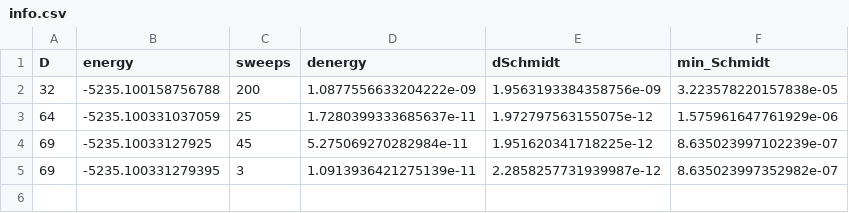
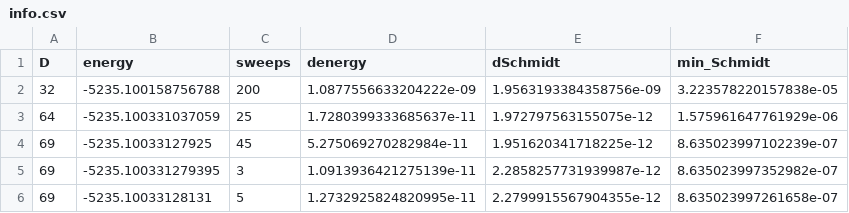
Before and after one commit to marekrams/pdf, a CSV file: results_mlat/g=1.0000/m=0.8000/N=1024/a=0.0625/gs/info.csv, drawn as a sheet.

```diff
--- a/results_mlat/g=1.0000/m=0.8000/N=1024/a=0.0625/gs/info.csv
+++ b/results_mlat/g=1.0000/m=0.8000/N=1024/a=0.0625/gs/info.csv
@@ -5 +5,2 @@ D;energy;sweeps;denergy;dSchmidt;min_Schmidt
 69;-5235.100331279395;3;1.0913936421275139e-11;2.2858257731939987e-12;8.635023997352982e-07
+69;-5235.10033128131;5;1.2732925824820995e-11;2.2799915567904355e-12;8.635023997261658e-07
```
Also changed, not shown: 7 other files.
